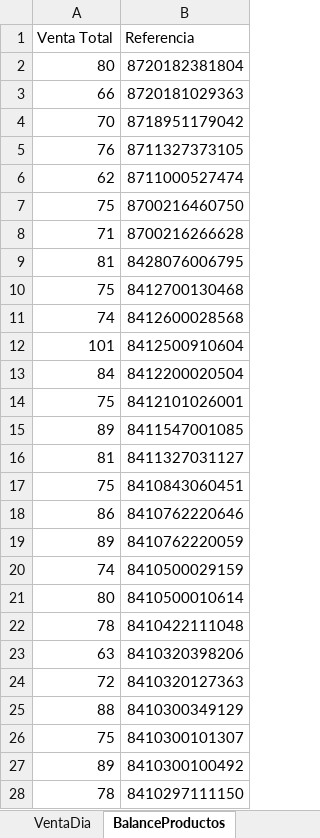
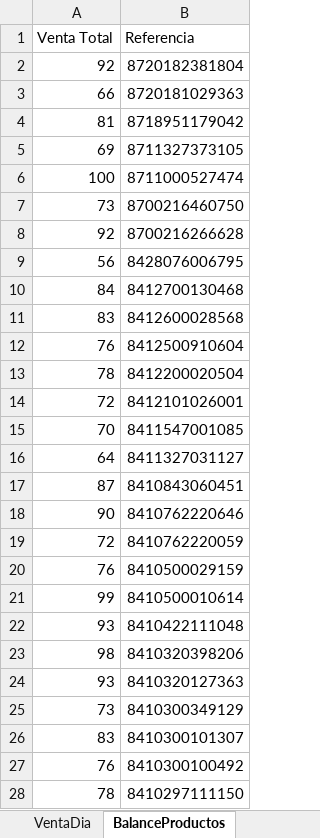
Before and after one commit to pyCampaDB/FinalProjectUiPath, an Excel workbook: assets/PlantillaProyectoFinal.xlsx, sheet BalanceProductos, drawn as a sheet; only a part is shown; values as stored, in another font and other column widths than the file's, no borders; charts and pictures not drawn; the diff covers the shown part only; the diff names each change by its address in the sheet, - before the commit and + after, or states it on an @@ line.

```diff
--- a/assets/PlantillaProyectoFinal.xlsx (sheet BalanceProductos)
+++ b/assets/PlantillaProyectoFinal.xlsx (sheet BalanceProductos)
-A2 (Venta Total): 80
+A2 (Venta Total): 92
-A4 (Venta Total): 70
+A4 (Venta Total): 81
-A5 (Venta Total): 76
+A5 (Venta Total): 69
-A6 (Venta Total): 62
+A6 (Venta Total): 100
-A7 (Venta Total): 75
+A7 (Venta Total): 73
-A8 (Venta Total): 71
+A8 (Venta Total): 92
-A9 (Venta Total): 81
+A9 (Venta Total): 56
-A10 (Venta Total): 75
+A10 (Venta Total): 84
-A11 (Venta Total): 74
+A11 (Venta Total): 83
-A12 (Venta Total): 101
+A12 (Venta Total): 76
-A13 (Venta Total): 84
+A13 (Venta Total): 78
-A14 (Venta Total): 75
+A14 (Venta Total): 72
-A15 (Venta Total): 89
+A15 (Venta Total): 70
-A16 (Venta Total): 81
+A16 (Venta Total): 64
-A17 (Venta Total): 75
+A17 (Venta Total): 87
-A18 (Venta Total): 86
+A18 (Venta Total): 90
-A19 (Venta Total): 89
+A19 (Venta Total): 72
-A20 (Venta Total): 74
+A20 (Venta Total): 76
-A21 (Venta Total): 80
+A21 (Venta Total): 99
-A22 (Venta Total): 78
+A22 (Venta Total): 93
-A23 (Venta Total): 63
+A23 (Venta Total): 98
-A24 (Venta Total): 72
+A24 (Venta Total): 93
-A25 (Venta Total): 88
+A25 (Venta Total): 73
-A26 (Venta Total): 75
+A26 (Venta Total): 83
-A27 (Venta Total): 89
+A27 (Venta Total): 76
```
Also changed, not shown: 22 edited cells elsewhere in this sheet, sheet Cliente5, sheet Cliente7, sheet Cliente1, sheet Cliente6, sheet Cliente2, sheet Cliente4, 2 more sheets, charts or pictures, 40 other files.
